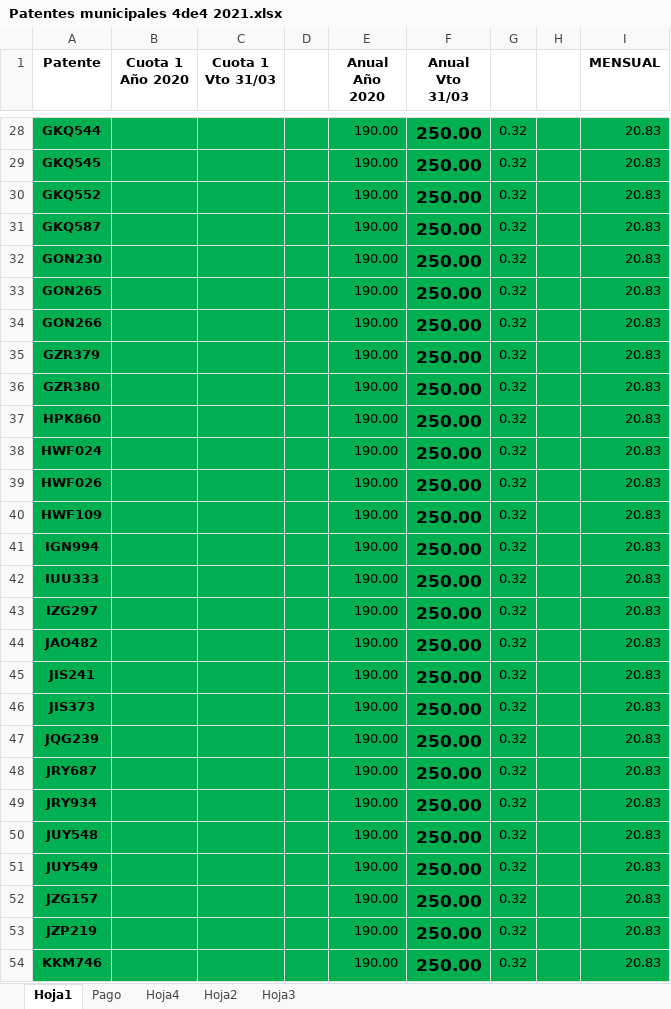
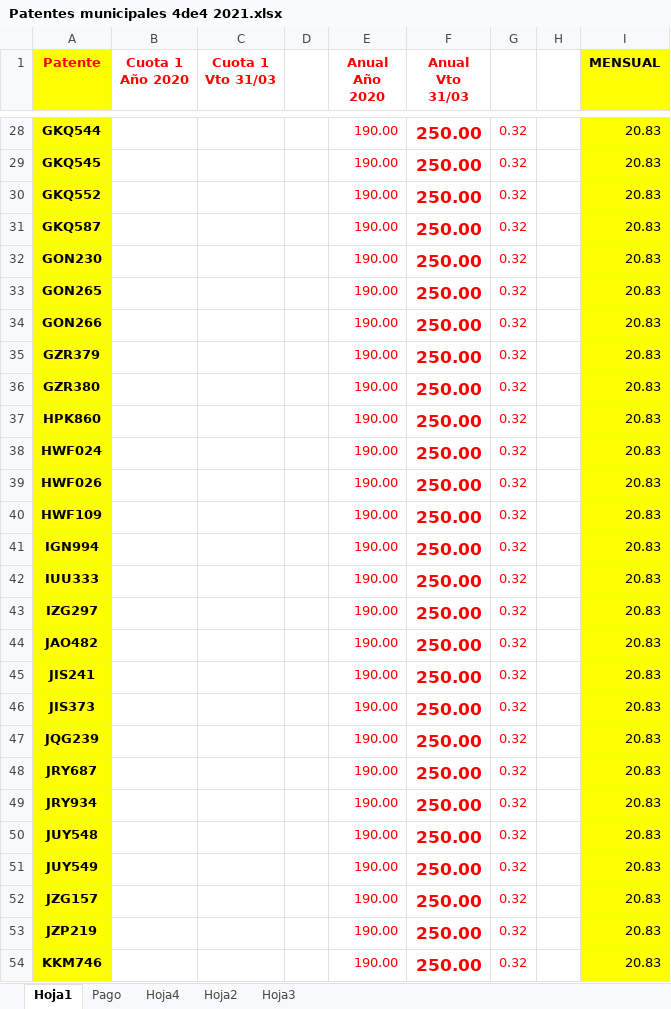
Before and after one commit to Nico37-coder/DiploDatos, an Excel workbook: IRU/PPC/Patentes municipales 4de4 2021.xlsx, sheet Hoja1, drawn as a sheet; only a part is shown, gaps mark what is left out; values as stored, in another font and other column widths than the file's, no borders; the diff covers the shown part only; the diff names each change by its address in the sheet, - before the commit and + after, or states it on an @@ line.

```diff
--- a/IRU/PPC/Patentes municipales 4de4 2021.xlsx (sheet Hoja1)
+++ b/IRU/PPC/Patentes municipales 4de4 2021.xlsx (sheet Hoja1)
-A1:C1 text colour: black
+A1:C1 text colour: #FF0000
-A1 fill: none
+A1 fill: #FFFF00
-E1:F1 text colour: black
+E1:F1 text colour: #FF0000
-I1 fill: none
+I1 fill: #FFFF00
-A28:A54 fill: #00B050
+A28:A54 fill: #FFFF00
-B28:H54 fill: #00B050
+B28:H54 fill: none
-E28:G54 text colour: black
+E28:G54 text colour: #FF0000
-I28:I54 fill: #00B050
+I28:I54 fill: #FFFF00
```
Also changed, not shown: cell formats elsewhere in this sheet, sheet Pago, IRU/Outputs/Inf_rent_unid.xlsx, IRU/PPC/Octubre TERMINADO Inf Rentabilidad.xlsx, 9 other files.
